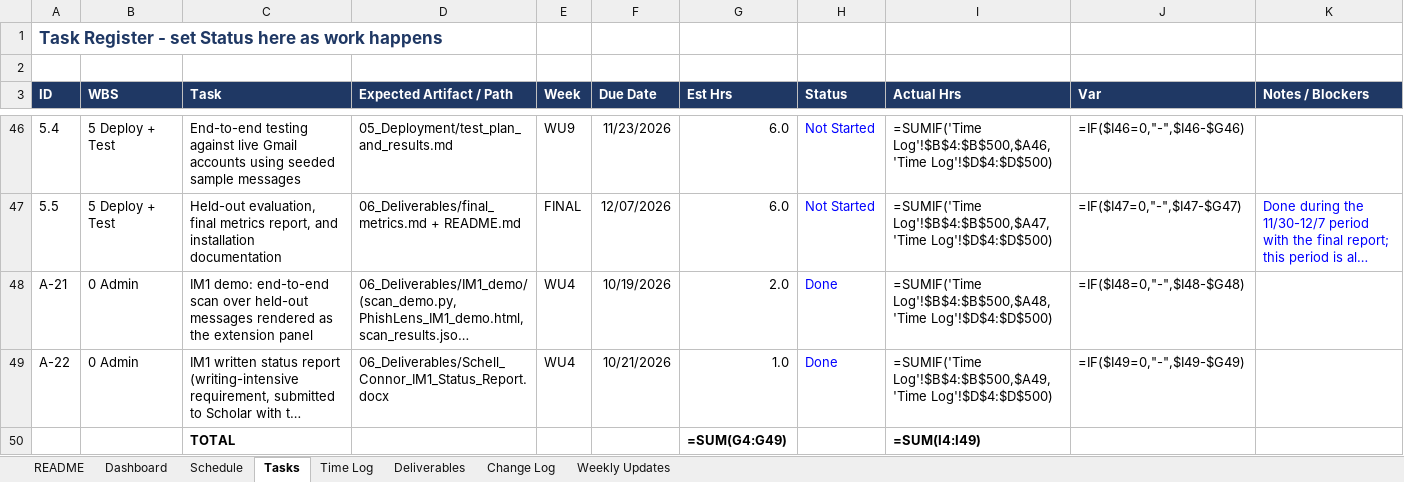
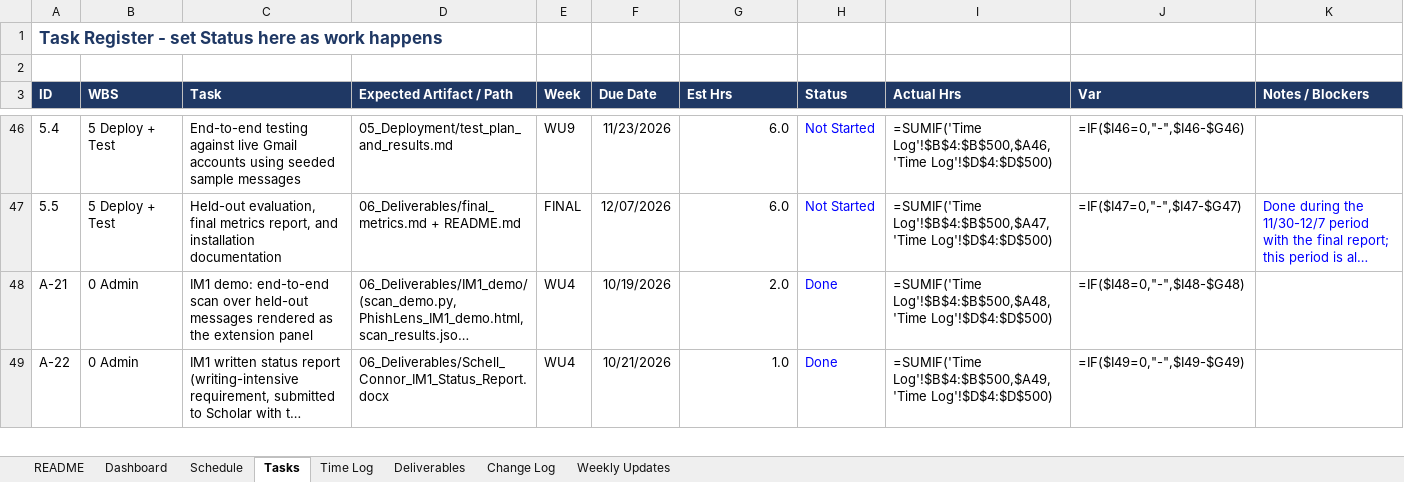
Before and after one commit to connorschell/PhishLens, an Excel workbook: PhishLens_Capstone_Tracker.xlsx, sheet Tasks, drawn as a sheet; only a part is shown, gaps mark what is left out; long unchanged cells end in …; values as stored, in another font and other column widths than the file's, no borders; formulas without a stored value are shown as written; conditional formats not drawn; removed rows and columns are numbered as before the commit, all else as after; the diff covers the shown part only; the diff names each change by its address in the sheet, - before the commit and + after, or states it on an @@ line.

```diff
--- a/PhishLens_Capstone_Tracker.xlsx (sheet Tasks)
+++ b/PhishLens_Capstone_Tracker.xlsx (sheet Tasks)
-row 50:  |  | TOTAL |  |  |  | =SUM(G4:G49) |  | =SUM(I4:I49)
```
Also changed, not shown: 1 added row elsewhere in this sheet, sheet Change Log, sheet Time Log, 1 other file.
